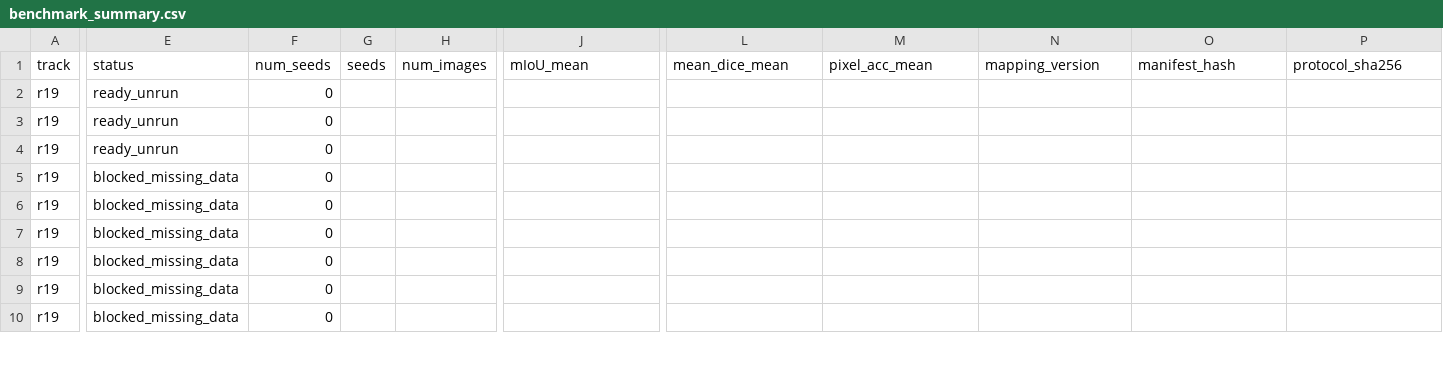
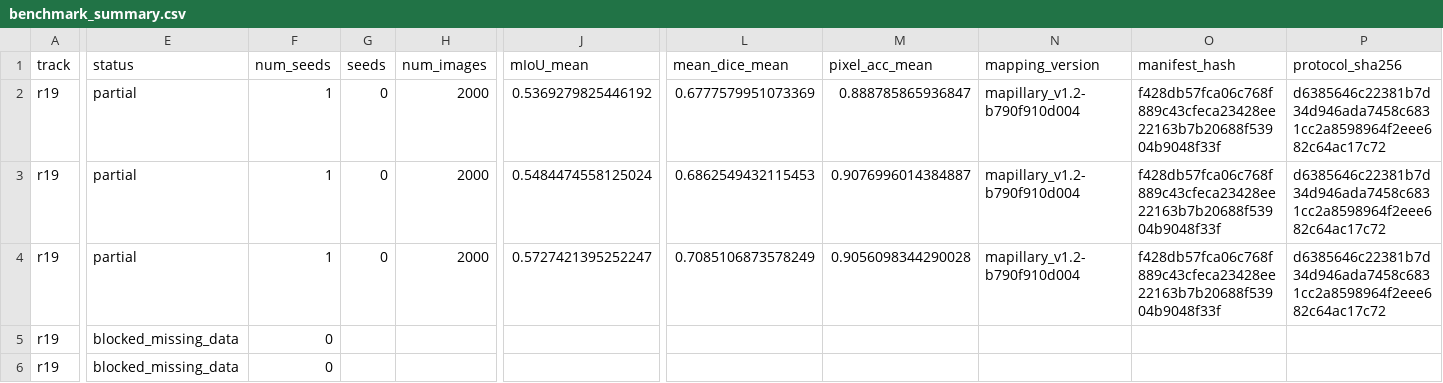
Before and after one commit to RlinH/ADA_Pro, a CSV file: reports/benchmark_summary.csv, drawn as a sheet; only a part is shown, gaps mark what is left out; the shorter side is filled out with more unchanged rows; the diff covers the shown part only; the diff names each change by its address in the sheet, - before the commit and + after, or states it on an @@ line.

Commit message:
Add A100 single-seed (seed 0) results and run report

```diff
--- a/reports/benchmark_summary.csv
+++ b/reports/benchmark_summary.csv
-E2:E4 (status): ready_unrun
+E2:E4 (status): partial
-F2:F4 (num_seeds): 0
+F2:F4 (num_seeds): 1
-G2:G4 (seeds): (empty)
+G2:G4 (seeds): 0
-H2:H4 (num_images): (empty)
+H2:H4 (num_images): 2000
-J2 (mIoU_mean): (empty)
+J2 (mIoU_mean): 0.5369279825446192
-L2 (mean_dice_mean): (empty)
+L2 (mean_dice_mean): 0.6777579951073369
-M2 (pixel_acc_mean): (empty)
+M2 (pixel_acc_mean): 0.888785865936847
-N2:N4 (mapping_version): (empty)
+N2:N4 (mapping_version): mapillary_v1.2-b790f910d004
-O2:O4 (manifest_hash): (empty)
+O2:O4 (manifest_hash): f428db57fca06c768f889c43cfeca23428ee22163b7b20688f53904b9048f33f
-P2:P4 (protocol_sha256): (empty)
+P2:P4 (protocol_sha256): d6385646c22381b7d34d946ada7458c6831cc2a8598964f2eee682c64ac17c72
-J3 (mIoU_mean): (empty)
+J3 (mIoU_mean): 0.5484474558125024
-L3 (mean_dice_mean): (empty)
+L3 (mean_dice_mean): 0.6862549432115453
-M3 (pixel_acc_mean): (empty)
+M3 (pixel_acc_mean): 0.9076996014384887
-J4 (mIoU_mean): (empty)
+J4 (mIoU_mean): 0.5727421395252247
-L4 (mean_dice_mean): (empty)
+L4 (mean_dice_mean): 0.7085106873578249
-M4 (pixel_acc_mean): (empty)
+M4 (pixel_acc_mean): 0.9056098344290028
```
Also changed, not shown: 60 edited cells elsewhere in this file, 1 other file.
